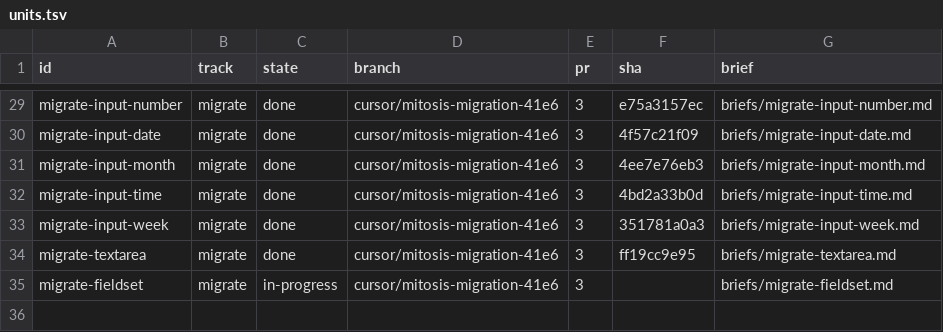
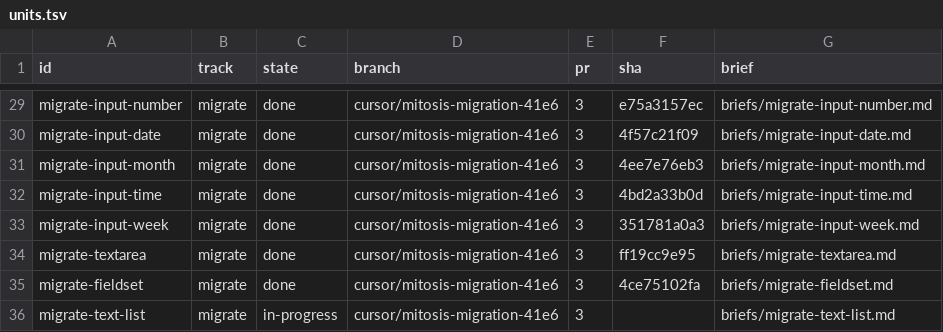
Before and after one commit to kroofy/porsche-design-system, a TSV file: .audit/orchestrate/stencil-to-mitosis/units.tsv, drawn as a sheet; only a part is shown, gaps mark what is left out.

```diff
--- a/.audit/orchestrate/stencil-to-mitosis/units.tsv
+++ b/.audit/orchestrate/stencil-to-mitosis/units.tsv
@@ -34,2 +34,3 @@ migrate-input-week	migrate	done	cursor/mitosis-migration-41e6	3	351781a0a3	brief
 migrate-textarea	migrate	done	cursor/mitosis-migration-41e6	3	ff19cc9e95	briefs/migrate-textarea.md
-migrate-fieldset	migrate	in-progress	cursor/mitosis-migration-41e6	3		briefs/migrate-fieldset.md
+migrate-fieldset	migrate	done	cursor/mitosis-migration-41e6	3	4ce75102fa	briefs/migrate-fieldset.md
+migrate-text-list	migrate	in-progress	cursor/mitosis-migration-41e6	3		briefs/migrate-text-list.md
```
Also changed, not shown: .audit/orchestrate/stencil-to-mitosis/decisions.tsv, .audit/orchestrate/stencil-to-mitosis/ledger.tsv, 2 other files.
